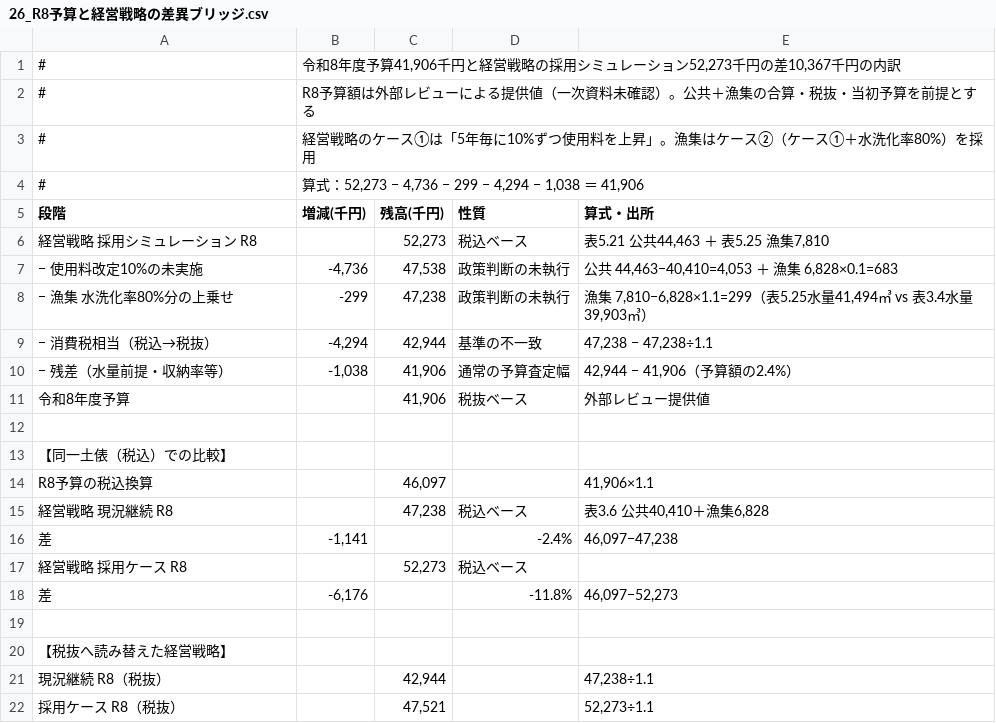
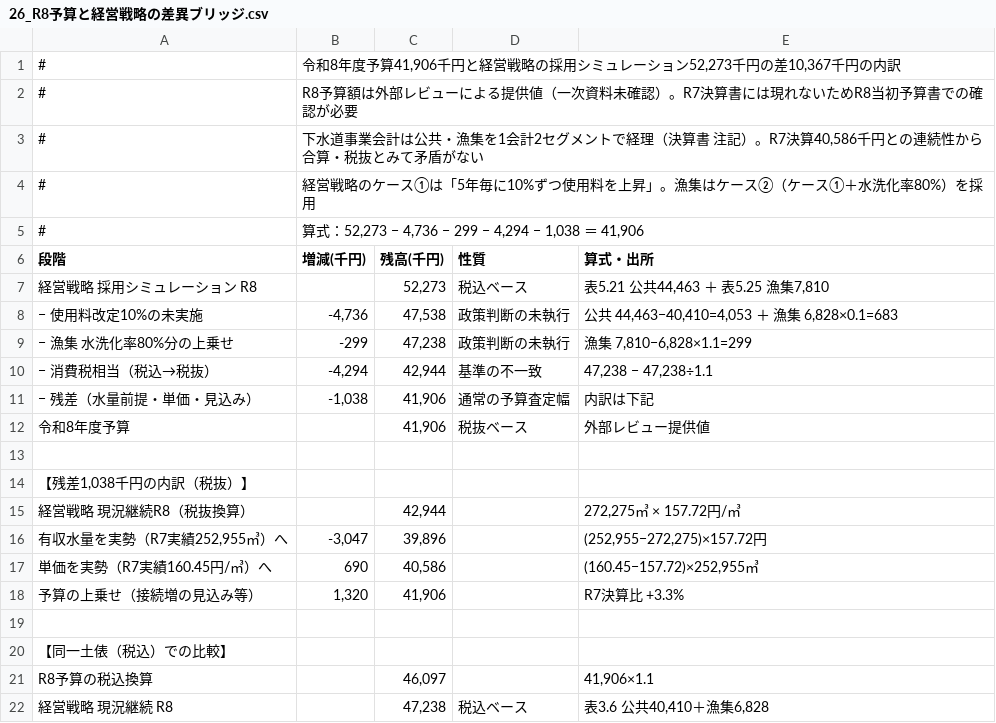
Before and after one commit to ryowakayama-gif/repository, a CSV file: docs/kamikami-sewer-tariff/evidence/data/26_R8予算と経営戦略の差異ブリッジ.csv, drawn as a sheet; only a part is shown; the shorter side is filled out with more unchanged rows.

```diff
--- a/docs/kamikami-sewer-tariff/evidence/data/26_R8予算と経営戦略の差異ブリッジ.csv
+++ b/docs/kamikami-sewer-tariff/evidence/data/26_R8予算と経営戦略の差異ブリッジ.csv
@@ -1,3 +1,4 @@
 #,"令和8年度予算41,906千円と経営戦略の採用シミュレーション52,273千円の差10,367千円の内訳"
-#,R8予算額は外部レビューによる提供値（一次資料未確認）。公共＋漁集の合算・税抜・当初予算を前提とする
+#,R8予算額は外部レビューによる提供値（一次資料未確認）。R7決算書には現れないためR8当初予算書での確認が必要
+#,"下水道事業会計は公共・漁集を1会計2セグメントで経理（決算書 注記）。R7決算40,586千円との連続性から合算・税抜とみて矛盾がない"
 #,経営戦略のケース①は「5年毎に10%ずつ使用料を上昇」。漁集はケース②（ケース①＋水洗化率80%）を採用
@@ -7,6 +8,12 @@
 − 使用料改定10%の未実施,"-4,736","47,538",政策判断の未執行,"公共 44,463−40,410=4,053 ＋ 漁集 6,828×0.1=683"
-− 漁集 水洗化率80%分の上乗せ,-299,"47,238",政策判断の未執行,"漁集 7,810−6,828×1.1=299（表5.25水量41,494㎥ vs 表3.4水量39,903㎥）"
+− 漁集 水洗化率80%分の上乗せ,-299,"47,238",政策判断の未執行,"漁集 7,810−6,828×1.1=299"
 − 消費税相当（税込→税抜）,"-4,294","42,944",基準の不一致,"47,238 − 47,238÷1.1"
-− 残差（水量前提・収納率等）,"-1,038","41,906",通常の予算査定幅,"42,944 − 41,906（予算額の2.4%）"
+− 残差（水量前提・単価・見込み）,"-1,038","41,906",通常の予算査定幅,内訳は下記
 令和8年度予算,,"41,906",税抜ベース,外部レビュー提供値
+,,,,
+"【残差1,038千円の内訳（税抜）】",,,,
+経営戦略 現況継続R8（税抜換算）,,"42,944",,"272,275㎥ × 157.72円/㎥"
+"有収水量を実勢（R7実績252,955㎥）へ","-3,047","39,896",,"(252,955−272,275)×157.72円"
+単価を実勢（R7実績160.45円/㎥）へ,690,"40,586",,"(160.45−157.72)×252,955㎥"
+予算の上乗せ（接続増の見込み等）,"1,320","41,906",,R7決算比 +3.3%
 ,,,,
```
Also changed, not shown: docs/kamikami-sewer-tariff/evidence/data/27_経営戦略が税込ベースである検証.csv, 8 other files.
